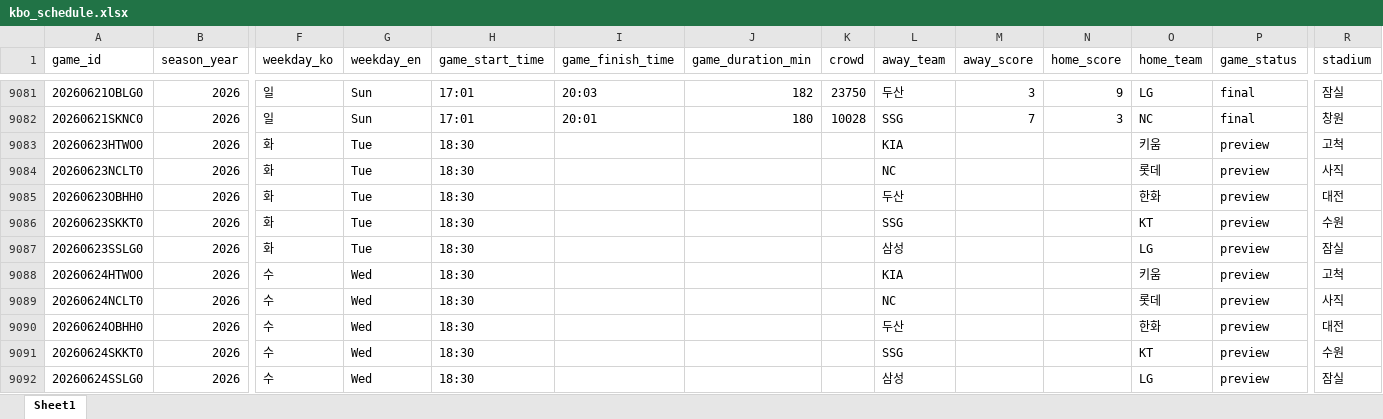
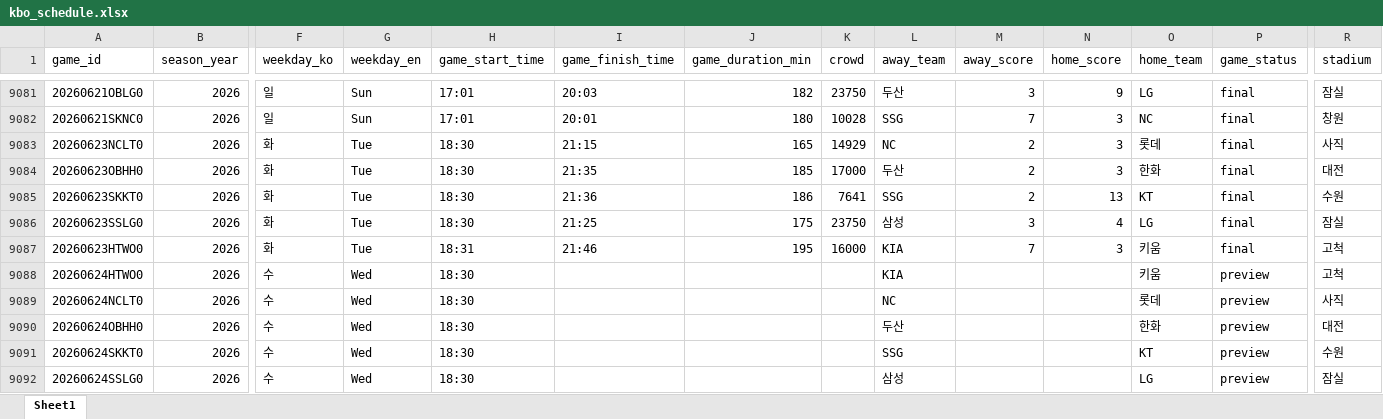
Before and after one commit to comographer/kbo-crawler, an Excel workbook: data/output/kbo_schedule.xlsx, sheet Sheet1, drawn as a sheet; only a part is shown, gaps mark what is left out; values as stored, in another font and other column widths than the file's, no borders; removed rows and columns are numbered as before the commit, all else as after; rows hold the shown columns only; the diff names each change by its address in the sheet, - before the commit and + after, or states it on an @@ line.

Commit message:
Update KBO data 2015-2026 months 01-12

```diff
--- a/data/output/kbo_schedule.xlsx (sheet Sheet1)
+++ b/data/output/kbo_schedule.xlsx (sheet Sheet1)
-row 9083: 20260623HTWO0 | 2026 | 화 | Tue | 18:30 |  |  |  | KIA |  |  | 키움 | preview | 고척
-I9083 (game_finish_time): (empty)
+I9083 (game_finish_time): 21:15
-J9083 (game_duration_min): (empty)
+J9083 (game_duration_min): 165
-K9083 (crowd): (empty)
+K9083 (crowd): 14929
-M9083:M9085 (away_score): (empty)
+M9083:M9085 (away_score): 2
-N9083:N9084 (home_score): (empty)
+N9083:N9084 (home_score): 3
-P9083:P9086 (game_status): preview
+P9083:P9086 (game_status): final
-I9084 (game_finish_time): (empty)
+I9084 (game_finish_time): 21:35
-J9084 (game_duration_min): (empty)
+J9084 (game_duration_min): 185
-K9084 (crowd): (empty)
+K9084 (crowd): 17000
-I9085 (game_finish_time): (empty)
+I9085 (game_finish_time): 21:36
-J9085 (game_duration_min): (empty)
+J9085 (game_duration_min): 186
-K9085 (crowd): (empty)
+K9085 (crowd): 7641
-N9085 (home_score): (empty)
+N9085 (home_score): 13
-I9086 (game_finish_time): (empty)
+I9086 (game_finish_time): 21:25
-J9086 (game_duration_min): (empty)
+J9086 (game_duration_min): 175
-K9086 (crowd): (empty)
+K9086 (crowd): 23750
-M9086 (away_score): (empty)
+M9086 (away_score): 3
-N9086 (home_score): (empty)
+N9086 (home_score): 4
+row 9087: 20260623HTWO0 | 2026 | 화 | Tue | 18:31 | 21:46 | 195 | 16000 | KIA | 7 | 3 | 키움 | final | 고척
```
Also changed, not shown: 3 other files.
